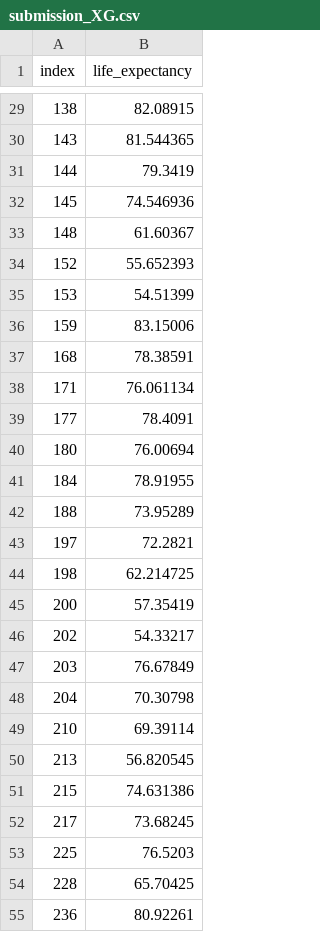
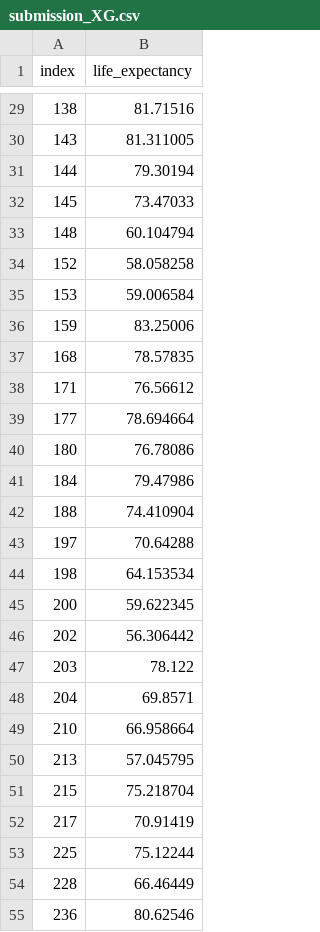
Before and after one commit to CrslSoares/HackerRank-life-expectancy-prediction-Data-Science-Challenge, a CSV file: submission_XG.csv, drawn as a sheet; only a part is shown, gaps mark what is left out; the diff covers the shown part only.

```diff
--- a/submission_XG.csv
+++ b/submission_XG.csv
@@ -29,27 +29,27 @@ index,life_expectancy
-138,82.08915
-143,81.544365
-144,79.3419
-145,74.546936
-148,61.60367
-152,55.652393
-153,54.51399
-159,83.15006
-168,78.38591
-171,76.061134
-177,78.4091
-180,76.00694
-184,78.91955
-188,73.95289
-197,72.2821
-198,62.214725
-200,57.35419
-202,54.33217
-203,76.67849
-204,70.30798
-210,69.39114
-213,56.820545
-215,74.631386
-217,73.68245
-225,76.5203
-228,65.70425
-236,80.92261
+138,81.71516
+143,81.311005
+144,79.30194
+145,73.47033
+148,60.104794
+152,58.058258
+153,59.006584
+159,83.25006
+168,78.57835
+171,76.56612
+177,78.694664
+180,76.78086
+184,79.47986
+188,74.410904
+197,70.64288
+198,64.153534
+200,59.622345
+202,56.306442
+203,78.122
+204,69.8571
+210,66.958664
+213,57.045795
+215,75.218704
+217,70.91419
+225,75.12244
+228,66.46449
+236,80.62546
```
Also changed, not shown: 73 edited cells elsewhere in this file, 2 other files.
